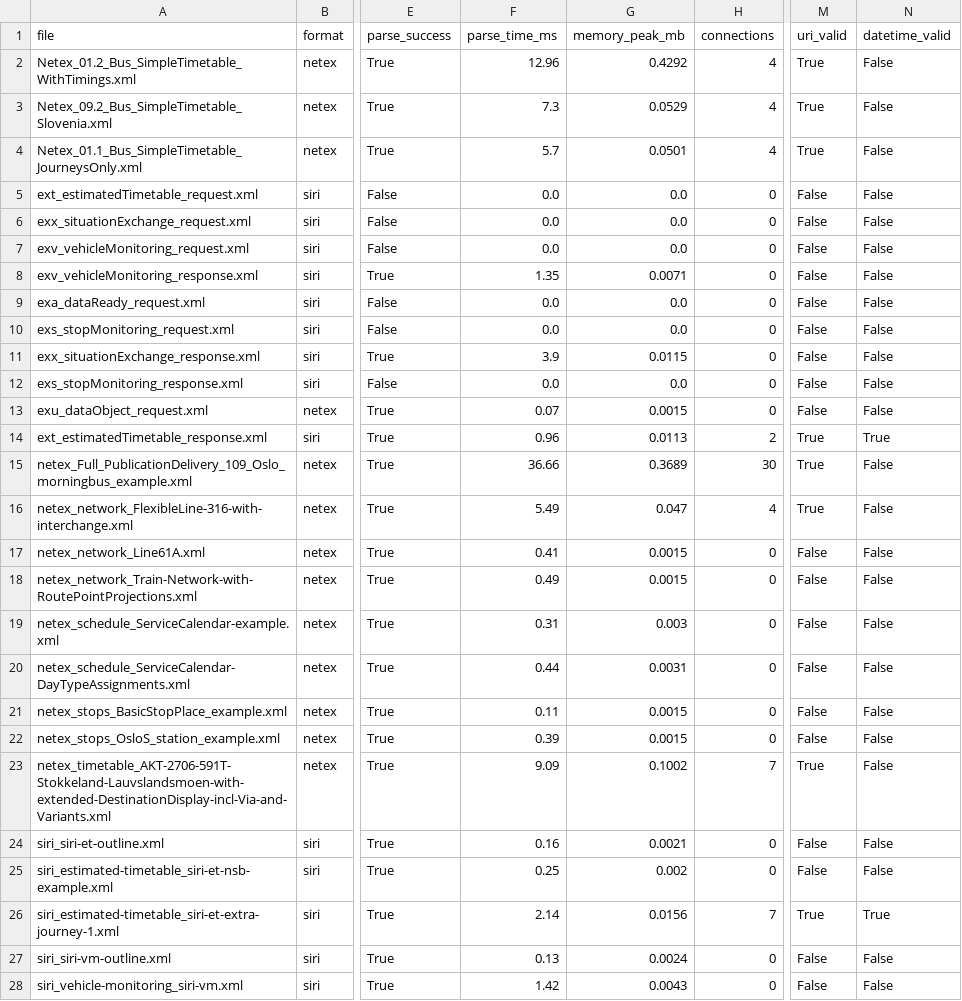
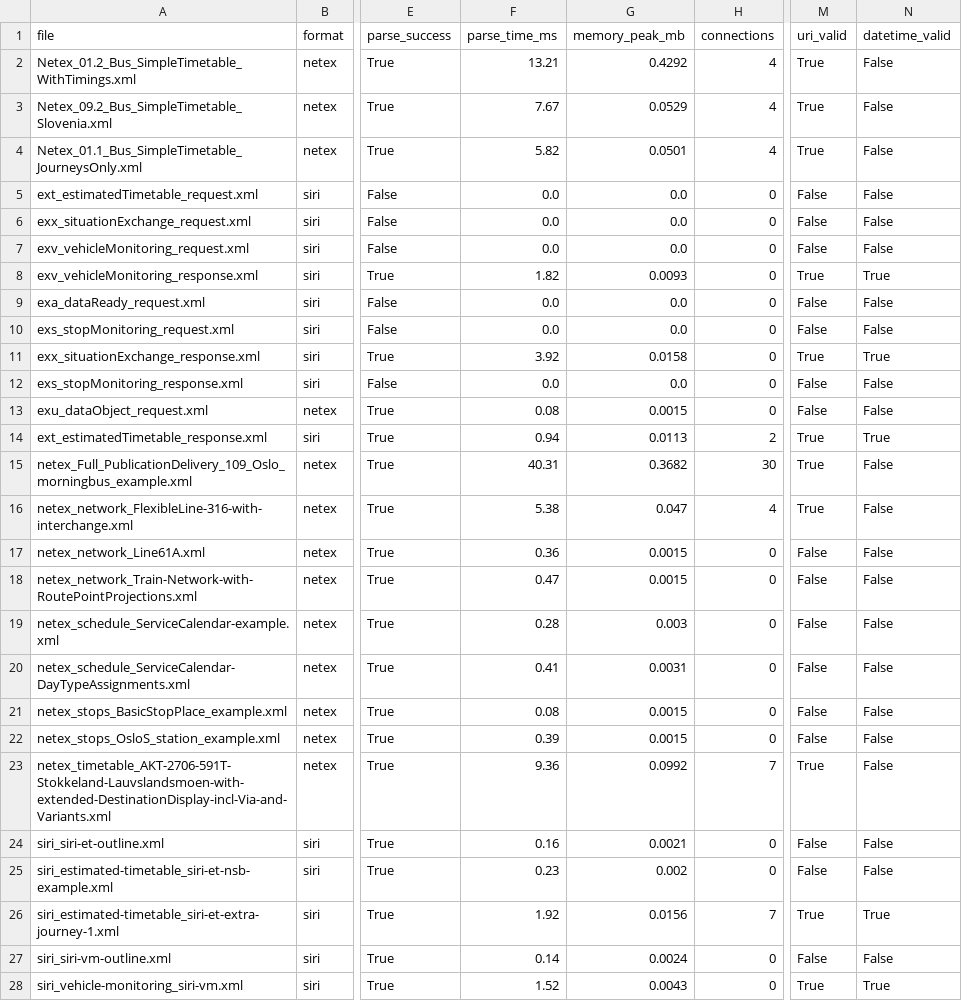
Before and after one commit to gatemezing/netex-siri2lc, a CSV file: results.csv, drawn as a sheet; only a part is shown, gaps mark what is left out; the diff covers the shown part only; the diff names each change by its address in the sheet, - before the commit and + after, or states it on an @@ line.

```diff
--- a/results.csv
+++ b/results.csv
-F2 (parse_time_ms): 12.96
+F2 (parse_time_ms): 13.21
-F3 (parse_time_ms): 7.3
+F3 (parse_time_ms): 7.67
-F4 (parse_time_ms): 5.7
+F4 (parse_time_ms): 5.82
-F8 (parse_time_ms): 1.35
+F8 (parse_time_ms): 1.82
-G8 (memory_peak_mb): 0.0071
+G8 (memory_peak_mb): 0.0093
-M8 (uri_valid): False
+M8 (uri_valid): True
-N8 (datetime_valid): False
+N8 (datetime_valid): True
-F11 (parse_time_ms): 3.9
+F11 (parse_time_ms): 3.92
-G11 (memory_peak_mb): 0.0115
+G11 (memory_peak_mb): 0.0158
-M11 (uri_valid): False
+M11 (uri_valid): True
-N11 (datetime_valid): False
+N11 (datetime_valid): True
-F13 (parse_time_ms): 0.07
+F13 (parse_time_ms): 0.08
-F14 (parse_time_ms): 0.96
+F14 (parse_time_ms): 0.94
-F15 (parse_time_ms): 36.66
+F15 (parse_time_ms): 40.31
-G15 (memory_peak_mb): 0.3689
+G15 (memory_peak_mb): 0.3682
-F16 (parse_time_ms): 5.49
+F16 (parse_time_ms): 5.38
-F17 (parse_time_ms): 0.41
+F17 (parse_time_ms): 0.36
-F18 (parse_time_ms): 0.49
+F18 (parse_time_ms): 0.47
-F19 (parse_time_ms): 0.31
+F19 (parse_time_ms): 0.28
-F20 (parse_time_ms): 0.44
+F20 (parse_time_ms): 0.41
-F21 (parse_time_ms): 0.11
+F21 (parse_time_ms): 0.08
-F23 (parse_time_ms): 9.09
+F23 (parse_time_ms): 9.36
-G23 (memory_peak_mb): 0.1002
+G23 (memory_peak_mb): 0.0992
-F25 (parse_time_ms): 0.25
+F25 (parse_time_ms): 0.23
-F26 (parse_time_ms): 2.14
+F26 (parse_time_ms): 1.92
-F27 (parse_time_ms): 0.13
+F27 (parse_time_ms): 0.14
-F28 (parse_time_ms): 1.42
+F28 (parse_time_ms): 1.52
-M28 (uri_valid): False
+M28 (uri_valid): True
-N28 (datetime_valid): False
+N28 (datetime_valid): True
```
Also changed, not shown: 10 edited cells elsewhere in this file, results_summary.csv, 9 other files.
